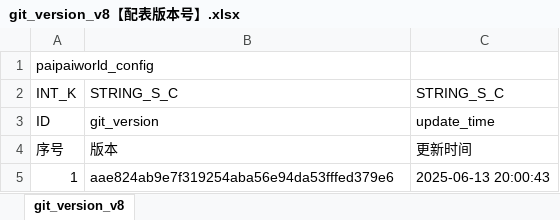
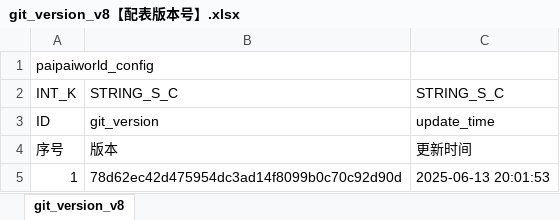
Before and after one commit to chensusu123/myfirsthub, an Excel workbook: servers/maze_main_server/conf.d/data/git_version_v8【配表版本号】.xlsx, sheet git_version_v8, drawn as a sheet; values as stored, in another font and other column widths than the file's, no borders; the diff names each change by its address in the sheet, - before the commit and + after, or states it on an @@ line.

```diff
--- a/servers/maze_main_server/conf.d/data/git_version_v8【配表版本号】.xlsx (sheet git_version_v8)
+++ b/servers/maze_main_server/conf.d/data/git_version_v8【配表版本号】.xlsx (sheet git_version_v8)
-B5: aae824ab9e7f319254aba56e94da53fffed379e6
+B5: 78d62ec42d475954dc3ad14f8099b0c70c92d90d
-C5: 2025-06-13 20:00:43
+C5: 2025-06-13 20:01:53
```
Also changed, not shown: 1 other file.
